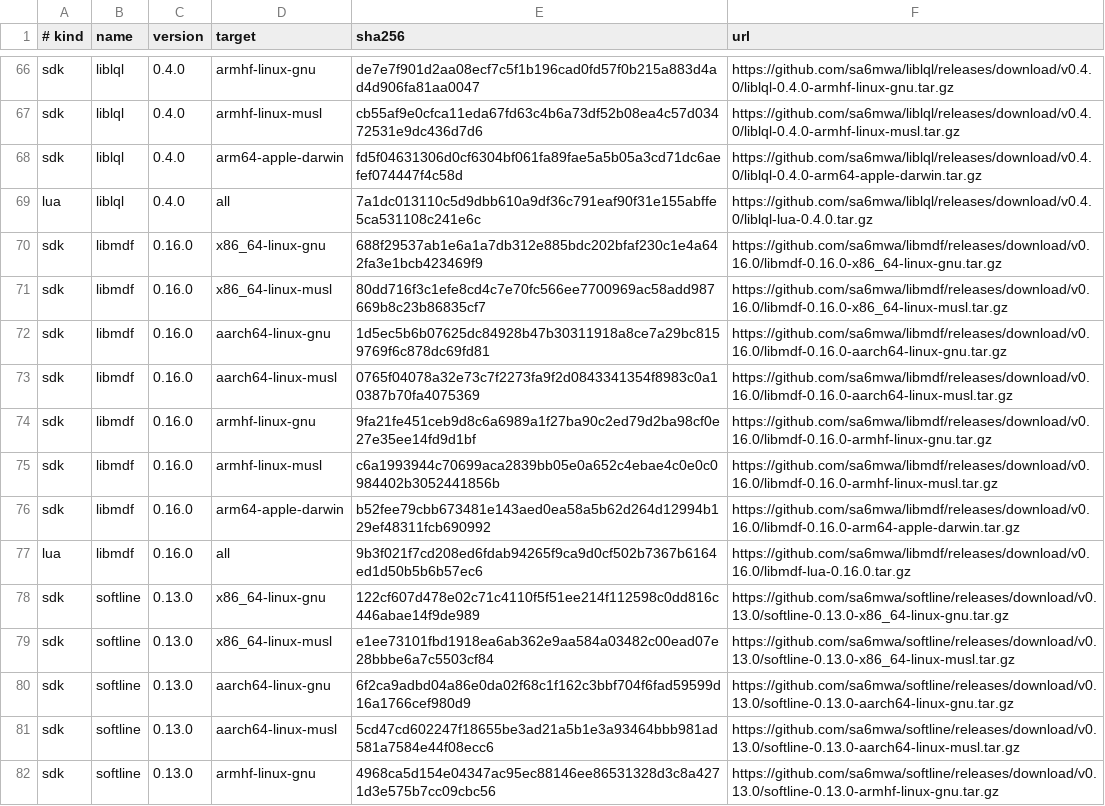
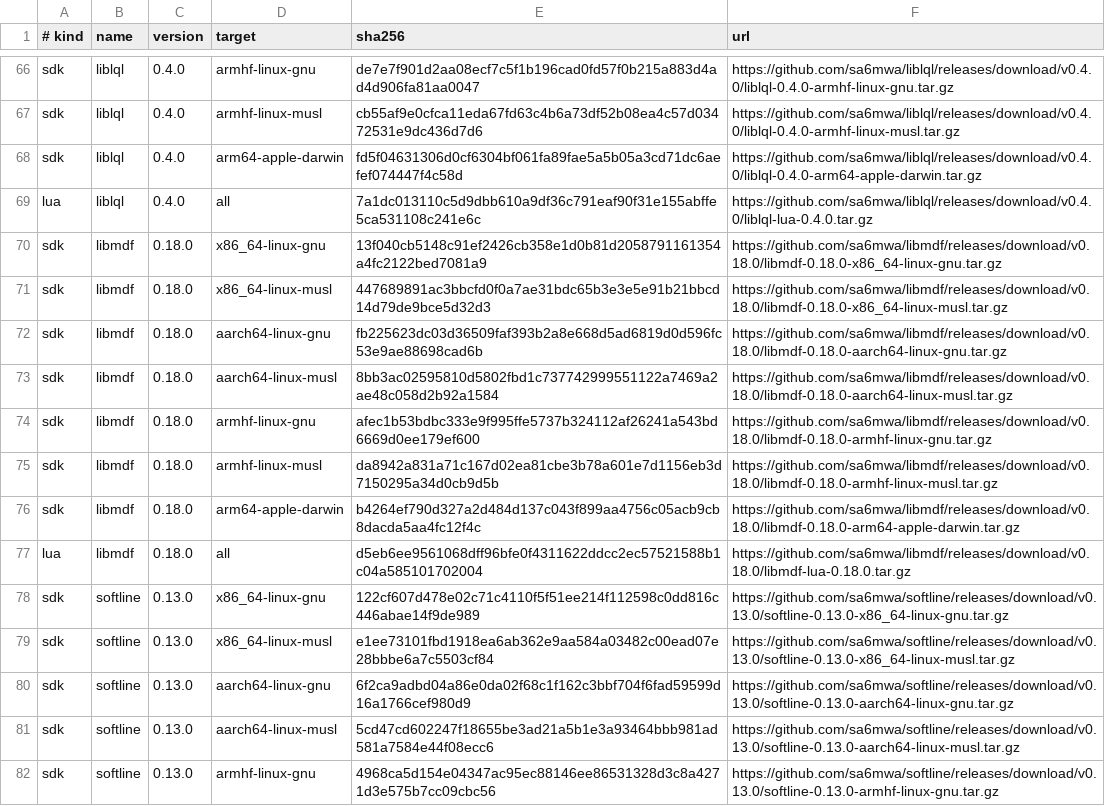
Before and after one commit to sa6mwa/vectis, a TSV file: scripts/dependency-pins.tsv, drawn as a sheet; only a part is shown, gaps mark what is left out.

Commit message:
build(deps): upgrade libmdf to 0.18.0
Consume the released Lua lifetime fixes unchanged and require the matching SDK in installed metadata. Cover palette contracts, callback and allocation cleanup, and default-stack streaming; forward example output directly.

```diff
--- a/scripts/dependency-pins.tsv
+++ b/scripts/dependency-pins.tsv
@@ -69,10 +69,10 @@ sdk	liblql	0.4.0	arm64-apple-darwin	fd5f04631306d0cf6304bf061fa89fae5a5b05a3cd71
 lua	liblql	0.4.0	all	7a1dc013110c5d9dbb610a9df36c791eaf90f31e155abffe5ca531108c241e6c	https://github.com/sa6mwa/liblql/releases/download/v0.4.0/liblql-lua-0.4.0.tar.gz
-sdk	libmdf	0.16.0	x86_64-linux-gnu	688f29537ab1e6a1a7db312e885bdc202bfaf230c1e4a642fa3e1bcb423469f9	https://github.com/sa6mwa/libmdf/releases/download/v0.16.0/libmdf-0.16.0-x86_64-linux-gnu.tar.gz
-sdk	libmdf	0.16.0	x86_64-linux-musl	80dd716f3c1efe8cd4c7e70fc566ee7700969ac58add987669b8c23b86835cf7	https://github.com/sa6mwa/libmdf/releases/download/v0.16.0/libmdf-0.16.0-x86_64-linux-musl.tar.gz
-sdk	libmdf	0.16.0	aarch64-linux-gnu	1d5ec5b6b07625dc84928b47b30311918a8ce7a29bc8159769f6c878dc69fd81	https://github.com/sa6mwa/libmdf/releases/download/v0.16.0/libmdf-0.16.0-aarch64-linux-gnu.tar.gz
-sdk	libmdf	0.16.0	aarch64-linux-musl	0765f04078a32e73c7f2273fa9f2d0843341354f8983c0a10387b70fa4075369	https://github.com/sa6mwa/libmdf/releases/download/v0.16.0/libmdf-0.16.0-aarch64-linux-musl.tar.gz
-sdk	libmdf	0.16.0	armhf-linux-gnu	9fa21fe451ceb9d8c6a6989a1f27ba90c2ed79d2ba98cf0e27e35ee14fd9d1bf	https://github.com/sa6mwa/libmdf/releases/download/v0.16.0/libmdf-0.16.0-armhf-linux-gnu.tar.gz
-sdk	libmdf	0.16.0	armhf-linux-musl	c6a1993944c70699aca2839bb05e0a652c4ebae4c0e0c0984402b3052441856b	https://github.com/sa6mwa/libmdf/releases/download/v0.16.0/libmdf-0.16.0-armhf-linux-musl.tar.gz
-sdk	libmdf	0.16.0	arm64-apple-darwin	b52fee79cbb673481e143aed0ea58a5b62d264d12994b129ef48311fcb690992	https://github.com/sa6mwa/libmdf/releases/download/v0.16.0/libmdf-0.16.0-arm64-apple-darwin.tar.gz
-lua	libmdf	0.16.0	all	9b3f021f7cd208ed6fdab94265f9ca9d0cf502b7367b6164ed1d50b5b6b57ec6	https://github.com/sa6mwa/libmdf/releases/download/v0.16.0/libmdf-lua-0.16.0.tar.gz
+sdk	libmdf	0.18.0	x86_64-linux-gnu	13f040cb5148c91ef2426cb358e1d0b81d2058791161354a4fc2122bed7081a9	https://github.com/sa6mwa/libmdf/releases/download/v0.18.0/libmdf-0.18.0-x86_64-linux-gnu.tar.gz
+sdk	libmdf	0.18.0	x86_64-linux-musl	447689891ac3bbcfd0f0a7ae31bdc65b3e3e5e91b21bbcd14d79de9bce5d32d3	https://github.com/sa6mwa/libmdf/releases/download/v0.18.0/libmdf-0.18.0-x86_64-linux-musl.tar.gz
+sdk	libmdf	0.18.0	aarch64-linux-gnu	fb225623dc03d36509faf393b2a8e668d5ad6819d0d596fc53e9ae88698cad6b	https://github.com/sa6mwa/libmdf/releases/download/v0.18.0/libmdf-0.18.0-aarch64-linux-gnu.tar.gz
+sdk	libmdf	0.18.0	aarch64-linux-musl	8bb3ac02595810d5802fbd1c737742999551122a7469a2ae48c058d2b92a1584	https://github.com/sa6mwa/libmdf/releases/download/v0.18.0/libmdf-0.18.0-aarch64-linux-musl.tar.gz
+sdk	libmdf	0.18.0	armhf-linux-gnu	afec1b53bdbc333e9f995ffe5737b324112af26241a543bd6669d0ee179ef600	https://github.com/sa6mwa/libmdf/releases/download/v0.18.0/libmdf-0.18.0-armhf-linux-gnu.tar.gz
+sdk	libmdf	0.18.0	armhf-linux-musl	da8942a831a71c167d02ea81cbe3b78a601e7d1156eb3d7150295a34d0cb9d5b	https://github.com/sa6mwa/libmdf/releases/download/v0.18.0/libmdf-0.18.0-armhf-linux-musl.tar.gz
+sdk	libmdf	0.18.0	arm64-apple-darwin	b4264ef790d327a2d484d137c043f899aa4756c05acb9cb8dacda5aa4fc12f4c	https://github.com/sa6mwa/libmdf/releases/download/v0.18.0/libmdf-0.18.0-arm64-apple-darwin.tar.gz
+lua	libmdf	0.18.0	all	d5eb6ee9561068dff96bfe0f4311622ddcc2ec57521588b1c04a585101702004	https://github.com/sa6mwa/libmdf/releases/download/v0.18.0/libmdf-lua-0.18.0.tar.gz
 sdk	softline	0.13.0	x86_64-linux-gnu	122cf607d478e02c71c4110f5f51ee214f112598c0dd816c446abae14f9de989	https://github.com/sa6mwa/softline/releases/download/v0.13.0/softline-0.13.0-x86_64-linux-gnu.tar.gz
```
Also changed, not shown: 23 other files.
